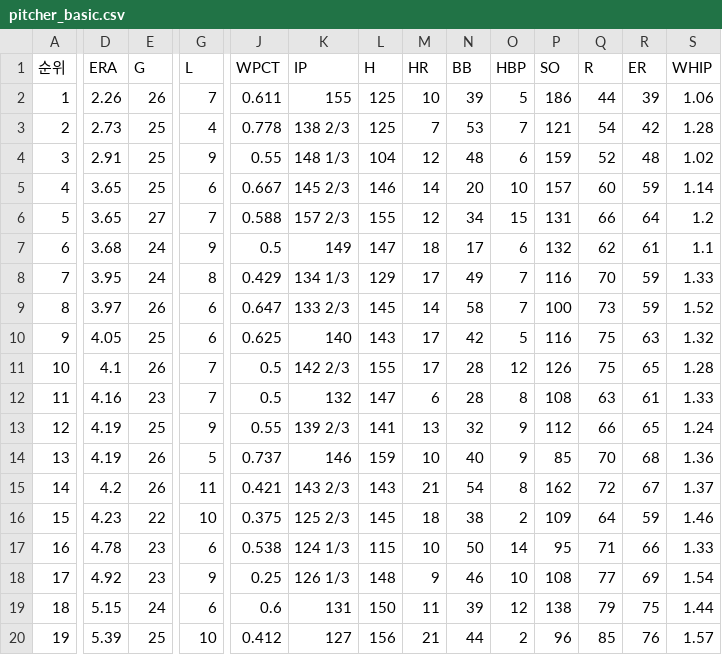
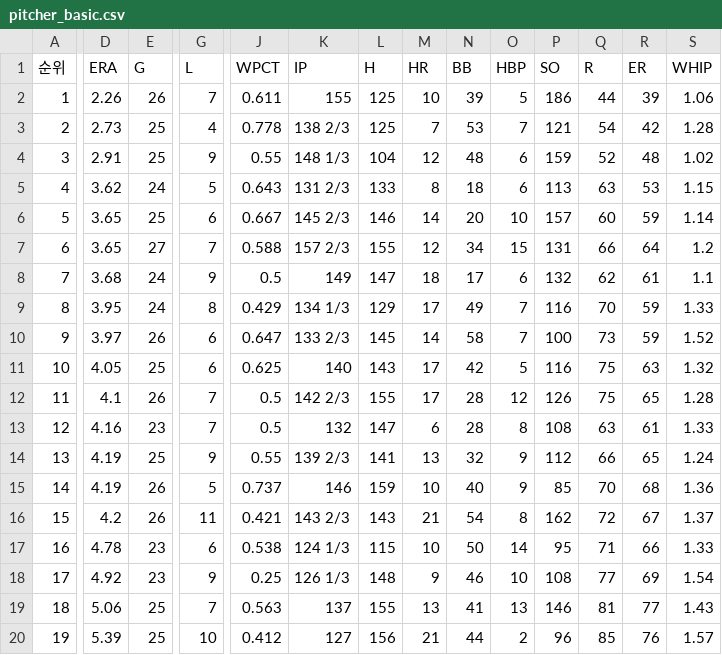
Before and after one commit to yruserious/kbo-fangraphs, a CSV file: data_raw/2026_kbo_official/pitcher_basic.csv, drawn as a sheet; only a part is shown, gaps mark what is left out; removed rows and columns are numbered as before the commit, all else as after; rows hold the shown columns only; the diff names each change by its address in the sheet, - before the commit and + after, or states it on an @@ line.

```diff
--- a/data_raw/2026_kbo_official/pitcher_basic.csv
+++ b/data_raw/2026_kbo_official/pitcher_basic.csv
+row 5: 4 | 3.62 | 24 | 5 | 0.643 | 131 2/3 | 133 | 8 | 18 | 6 | 113 | 63 | 53 | 1.15
-A6 (순위): 4
+A6 (순위): 5
-A7 (순위): 5
+A7 (순위): 6
-A8 (순위): 6
+A8 (순위): 7
-A9 (순위): 7
+A9 (순위): 8
-A10 (순위): 8
+A10 (순위): 9
-A11 (순위): 9
+A11 (순위): 10
-A12 (순위): 10
+A12 (순위): 11
-A13 (순위): 11
+A13 (순위): 12
-A14 (순위): 12
+A14 (순위): 13
-A15 (순위): 13
+A15 (순위): 14
-A16 (순위): 14
+A16 (순위): 15
-row 16: 15 | 4.23 | 22 | 10 | 0.375 | 125 2/3 | 145 | 18 | 38 | 2 | 109 | 64 | 59 | 1.46
-D19 (ERA): 5.15
+D19 (ERA): 5.06
-E19 (G): 24
+E19 (G): 25
-G19 (L): 6
+G19 (L): 7
-J19 (WPCT): 0.6
+J19 (WPCT): 0.563
-K19 (IP): 131
+K19 (IP): 137
-L19 (H): 150
+L19 (H): 155
-M19 (HR): 11
+M19 (HR): 13
-N19 (BB): 39
+N19 (BB): 41
-O19 (HBP): 12
+O19 (HBP): 13
-P19 (SO): 138
+P19 (SO): 146
-Q19 (R): 79
+Q19 (R): 81
-R19 (ER): 75
+R19 (ER): 77
-S19 (WHIP): 1.44
+S19 (WHIP): 1.43
```
Also changed, not shown: data_raw/2026_kbo_official/defense_basic.csv, data_raw/2026_kbo_official/hitter_basic1.csv, 2 other files.
